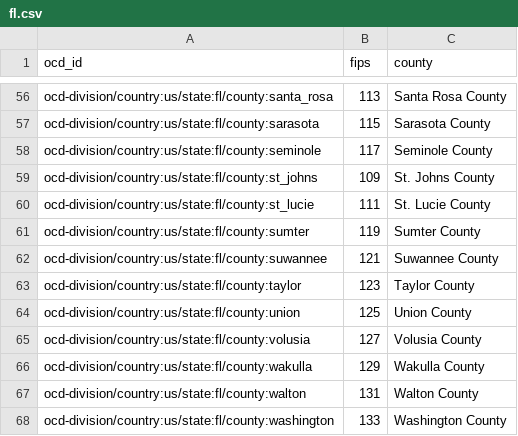
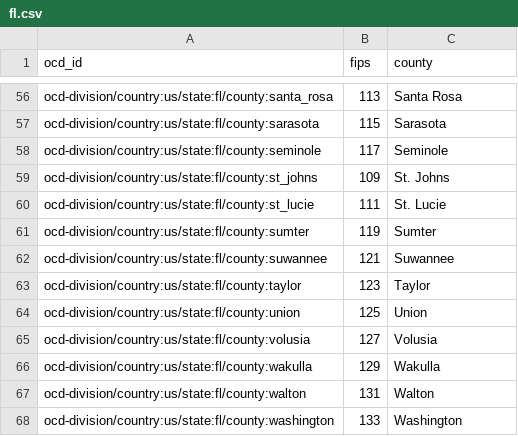
Before and after one commit to openelections/openelections-core, a CSV file: openelex/us/fl/mappings/fl.csv, drawn as a sheet; only a part is shown, gaps mark what is left out; the diff covers the shown part only; the diff names each change by its address in the sheet, - before the commit and + after, or states it on an @@ line.

```diff
--- a/openelex/us/fl/mappings/fl.csv
+++ b/openelex/us/fl/mappings/fl.csv
-C56 (county): Santa Rosa County
+C56 (county): Santa Rosa
-C57 (county): Sarasota County
+C57 (county): Sarasota
-C58 (county): Seminole County
+C58 (county): Seminole
-C59 (county): St. Johns County
+C59 (county): St. Johns
-C60 (county): St. Lucie County
+C60 (county): St. Lucie
-C61 (county): Sumter County
+C61 (county): Sumter
-C62 (county): Suwannee County
+C62 (county): Suwannee
-C63 (county): Taylor County
+C63 (county): Taylor
-C64 (county): Union County
+C64 (county): Union
-C65 (county): Volusia County
+C65 (county): Volusia
-C66 (county): Wakulla County
+C66 (county): Wakulla
-C67 (county): Walton County
+C67 (county): Walton
-C68 (county): Washington County
+C68 (county): Washington
```
Also changed, not shown: 54 edited cells elsewhere in this file, 4 other files.
